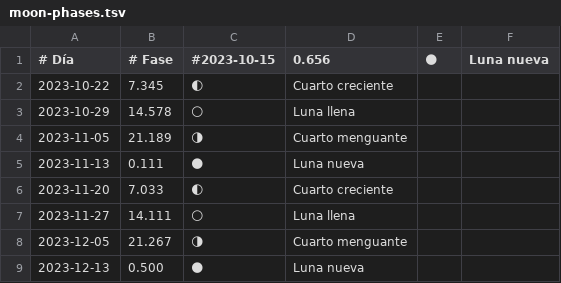
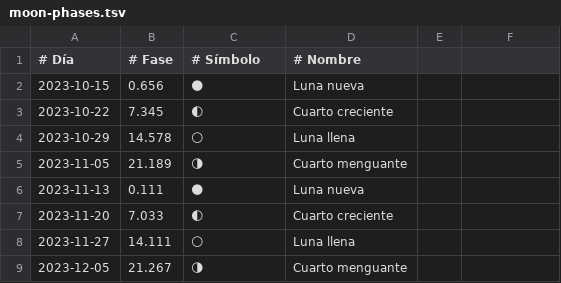
Before and after one commit to PanderMusubi/lunar-phase-calendar, a TSV file: es/moon-phases.tsv, drawn as a sheet; only a part is shown; the shorter side is filled out with more unchanged rows.

```diff
--- a/es/moon-phases.tsv
+++ b/es/moon-phases.tsv
@@ -1,2 +1,3 @@
-# Día       	# Fase	#2023-10-15	 0.656	🌑	Luna nueva
+# Día       	# Fase	# Símbolo	# Nombre
+2023-10-15	 0.656	🌑	Luna nueva
 2023-10-22	 7.345	🌓	Cuarto creciente
```
Also changed, not shown: es/moon-phases-all.tsv, pt/moon-phases-all.tsv, 48 other files.
